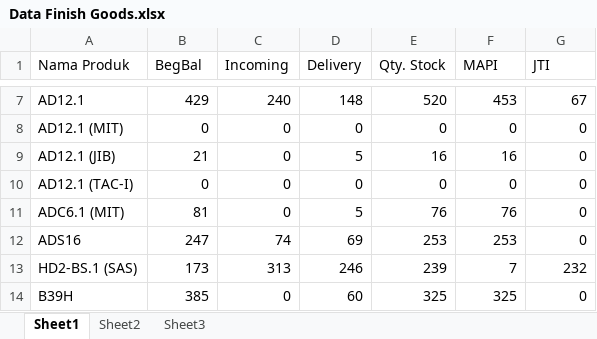
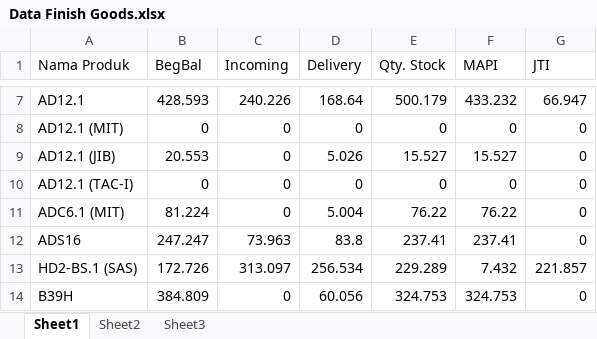
Before and after one commit to indraromdoni/input_data_finishgoods, an Excel workbook: uploads/Data Finish Goods.xlsx, sheet Sheet1, drawn as a sheet; only a part is shown, gaps mark what is left out; values as stored, in another font and other column widths than the file's, no borders; table styles not drawn; the diff covers the shown part only; the diff names each change by its address in the sheet, - before the commit and + after, or states it on an @@ line.

```diff
--- a/uploads/Data Finish Goods.xlsx (sheet Sheet1)
+++ b/uploads/Data Finish Goods.xlsx (sheet Sheet1)
-B7 (BegBal): 429
+B7 (BegBal): 428.593
-C7 (Incoming): 240
+C7 (Incoming): 240.226
-D7 (Delivery): 148
+D7 (Delivery): 168.64
-E7 (Qty. Stock): 520
+E7 (Qty. Stock): 500.179
-F7 (MAPI): 453
+F7 (MAPI): 433.232
-G7 (JTI): 67
+G7 (JTI): 66.947
-B9 (BegBal): 21
+B9 (BegBal): 20.553
-D9 (Delivery): 5
+D9 (Delivery): 5.026
-E9 (Qty. Stock): 16
+E9 (Qty. Stock): 15.527
-F9 (MAPI): 16
+F9 (MAPI): 15.527
-B11 (BegBal): 81
+B11 (BegBal): 81.224
-D11 (Delivery): 5
+D11 (Delivery): 5.004
-E11 (Qty. Stock): 76
+E11 (Qty. Stock): 76.22
-F11 (MAPI): 76
+F11 (MAPI): 76.22
-B12 (BegBal): 247
+B12 (BegBal): 247.247
-C12 (Incoming): 74
+C12 (Incoming): 73.963
-D12 (Delivery): 69
+D12 (Delivery): 83.8
-E12 (Qty. Stock): 253
+E12 (Qty. Stock): 237.41
-F12 (MAPI): 253
+F12 (MAPI): 237.41
-B13 (BegBal): 173
+B13 (BegBal): 172.726
-C13 (Incoming): 313
+C13 (Incoming): 313.097
-D13 (Delivery): 246
+D13 (Delivery): 256.534
-E13 (Qty. Stock): 239
+E13 (Qty. Stock): 229.289
-F13 (MAPI): 7
+F13 (MAPI): 7.432
-G13 (JTI): 232
+G13 (JTI): 221.857
-B14 (BegBal): 385
+B14 (BegBal): 384.809
-D14 (Delivery): 60
+D14 (Delivery): 60.056
-E14 (Qty. Stock): 325
+E14 (Qty. Stock): 324.753
-F14 (MAPI): 325
+F14 (MAPI): 324.753
```
Also changed, not shown: 1 removed row and 63 edited cells elsewhere in this sheet, sheet Sheet2.
